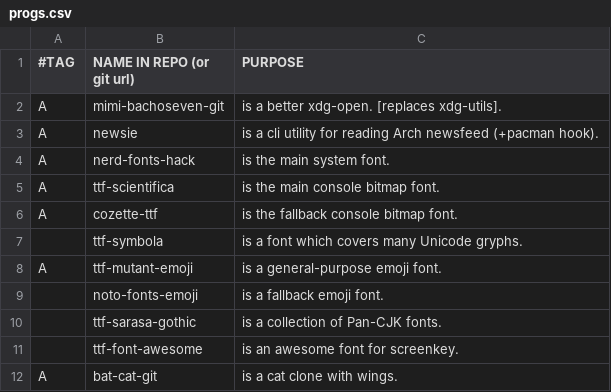
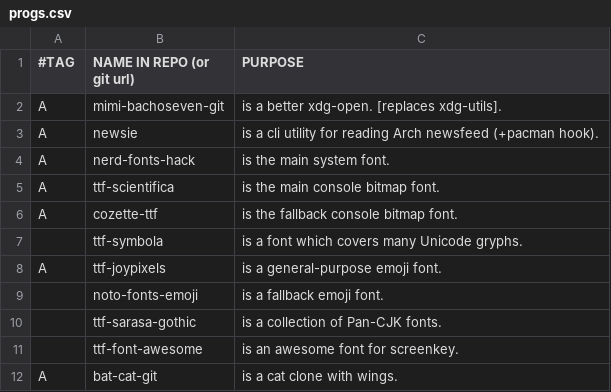
Before and after one commit to BachoSeven/AARGH, a CSV file: progs.csv, drawn as a sheet; only a part is shown.

Commit message:
Update emoji fonts.

```diff
--- a/progs.csv
+++ b/progs.csv
@@ -7,3 +7,3 @@ A,cozette-ttf,"is the fallback console bitmap font."
 ,ttf-symbola,"is a font which covers many Unicode gryphs."
-A,ttf-mutant-emoji,"is a general-purpose emoji font."
+A,ttf-joypixels,"is a general-purpose emoji font."
 ,noto-fonts-emoji,"is a fallback emoji font."
```
Also changed, not shown: 1 other file.
